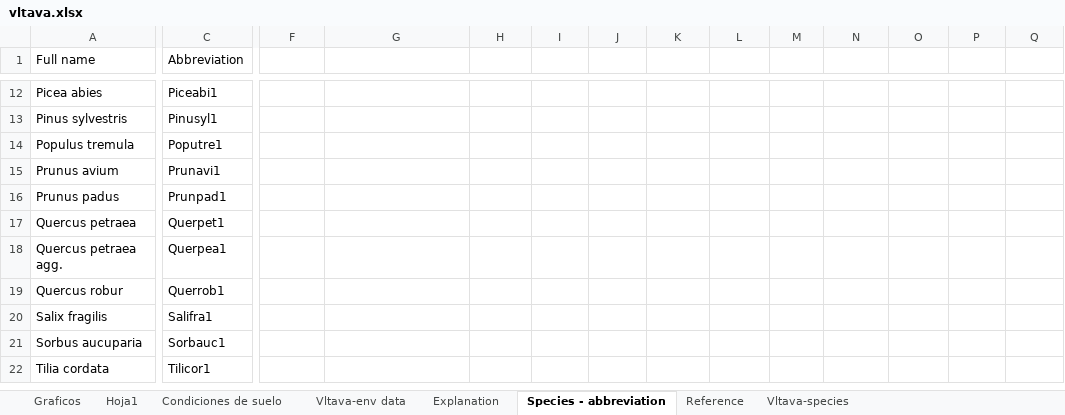
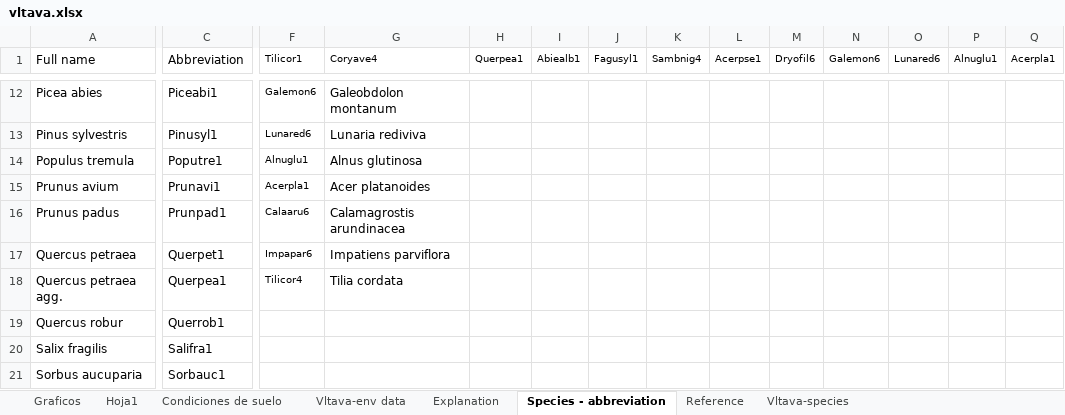
Before and after one commit to JosmenX10/Informe-final-de-multivariada, an Excel workbook: Base de datos y contextos/vltava.xlsx, sheet Species - abbreviation, drawn as a sheet; only a part is shown, gaps mark what is left out; the shorter side is filled out with more unchanged rows; values as stored, in another font and other column widths than the file's, no borders; the diff covers the shown part only; the diff names each change by its address in the sheet, - before the commit and + after, or states it on an @@ line.

```diff
--- a/Base de datos y contextos/vltava.xlsx (sheet Species - abbreviation)
+++ b/Base de datos y contextos/vltava.xlsx (sheet Species - abbreviation)
-F1: (empty)
+F1: Tilicor1
-G1: (empty)
+G1: Coryave4
-H1: (empty)
+H1: Querpea1
-I1: (empty)
+I1: Abiealb1
-J1: (empty)
+J1: Fagusyl1
-K1: (empty)
+K1: Sambnig4
-L1: (empty)
+L1: Acerpse1
-M1: (empty)
+M1: Dryofil6
-N1: (empty)
+N1: Galemon6
-O1: (empty)
+O1: Lunared6
-P1: (empty)
+P1: Alnuglu1
-Q1: (empty)
+Q1: Acerpla1
-F12 (Tilicor1): (empty)
+F12 (Tilicor1): Galemon6
-G12 (Coryave4): (empty)
+G12 (Coryave4): Galeobdolon montanum
-F13 (Tilicor1): (empty)
+F13 (Tilicor1): Lunared6
-G13 (Coryave4): (empty)
+G13 (Coryave4): Lunaria rediviva
-F14 (Tilicor1): (empty)
+F14 (Tilicor1): Alnuglu1
-G14 (Coryave4): (empty)
+G14 (Coryave4): Alnus glutinosa
-F15 (Tilicor1): (empty)
+F15 (Tilicor1): Acerpla1
-G15 (Coryave4): (empty)
+G15 (Coryave4): Acer platanoides
-F16 (Tilicor1): (empty)
+F16 (Tilicor1): Calaaru6
-G16 (Coryave4): (empty)
+G16 (Coryave4): Calamagrostis arundinacea
-F17 (Tilicor1): (empty)
+F17 (Tilicor1): Impapar6
-G17 (Coryave4): (empty)
+G17 (Coryave4): Impatiens parviflora
-F18 (Tilicor1): (empty)
+F18 (Tilicor1): Tilicor4
-G18 (Coryave4): (empty)
+G18 (Coryave4): Tilia cordata
```
Also changed, not shown: 34 edited cells and cell formats elsewhere in this sheet, charts or pictures, 8 other files.
